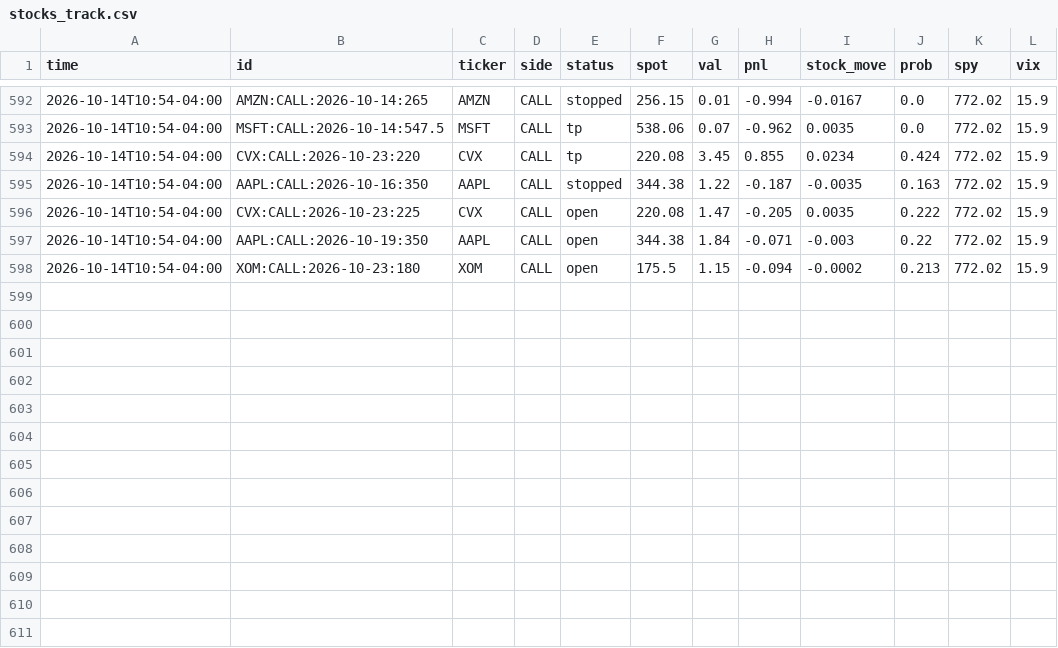
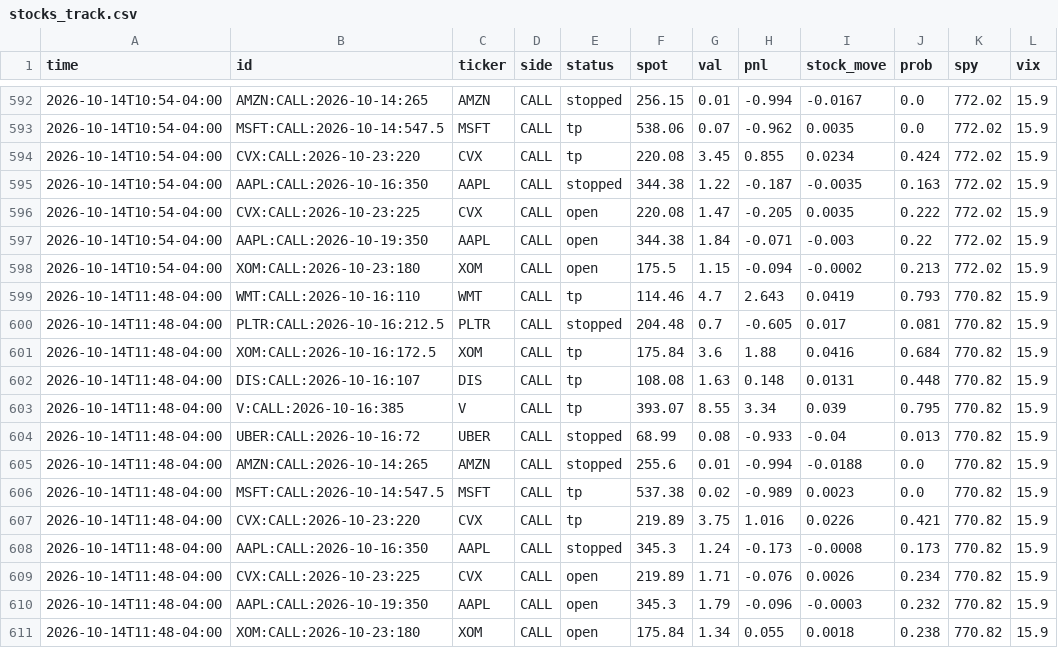
Before and after one commit to anwaralnayri1411-source/spx-bot, a CSV file: stocks_track.csv, drawn as a sheet; only a part is shown, gaps mark what is left out.

Commit message:
update stocks state

```diff
--- a/stocks_track.csv
+++ b/stocks_track.csv
@@ -598 +598,14 @@ time,id,ticker,side,status,spot,val,pnl,stock_move,prob,spy,vix
 2026-10-14T10:54-04:00,XOM:CALL:2026-10-23:180,XOM,CALL,open,175.5,1.15,-0.094,-0.0002,0.213,772.02,15.9
+2026-10-14T11:48-04:00,WMT:CALL:2026-10-16:110,WMT,CALL,tp,114.46,4.7,2.643,0.0419,0.793,770.82,15.9
+2026-10-14T11:48-04:00,PLTR:CALL:2026-10-16:212.5,PLTR,CALL,stopped,204.48,0.7,-0.605,0.017,0.081,770.82,15.9
+2026-10-14T11:48-04:00,XOM:CALL:2026-10-16:172.5,XOM,CALL,tp,175.84,3.6,1.88,0.0416,0.684,770.82,15.9
+2026-10-14T11:48-04:00,DIS:CALL:2026-10-16:107,DIS,CALL,tp,108.08,1.63,0.148,0.0131,0.448,770.82,15.9
+2026-10-14T11:48-04:00,V:CALL:2026-10-16:385,V,CALL,tp,393.07,8.55,3.34,0.039,0.795,770.82,15.9
+2026-10-14T11:48-04:00,UBER:CALL:2026-10-16:72,UBER,CALL,stopped,68.99,0.08,-0.933,-0.04,0.013,770.82,15.9
+2026-10-14T11:48-04:00,AMZN:CALL:2026-10-14:265,AMZN,CALL,stopped,255.6,0.01,-0.994,-0.0188,0.0,770.82,15.9
+2026-10-14T11:48-04:00,MSFT:CALL:2026-10-14:547.5,MSFT,CALL,tp,537.38,0.02,-0.989,0.0023,0.0,770.82,15.9
+2026-10-14T11:48-04:00,CVX:CALL:2026-10-23:220,CVX,CALL,tp,219.89,3.75,1.016,0.0226,0.421,770.82,15.9
+2026-10-14T11:48-04:00,AAPL:CALL:2026-10-16:350,AAPL,CALL,stopped,345.3,1.24,-0.173,-0.0008,0.173,770.82,15.9
+2026-10-14T11:48-04:00,CVX:CALL:2026-10-23:225,CVX,CALL,open,219.89,1.71,-0.076,0.0026,0.234,770.82,15.9
+2026-10-14T11:48-04:00,AAPL:CALL:2026-10-19:350,AAPL,CALL,open,345.3,1.79,-0.096,-0.0003,0.232,770.82,15.9
+2026-10-14T11:48-04:00,XOM:CALL:2026-10-23:180,XOM,CALL,open,175.84,1.34,0.055,0.0018,0.238,770.82,15.9
```
Also changed, not shown: 1 other file.
